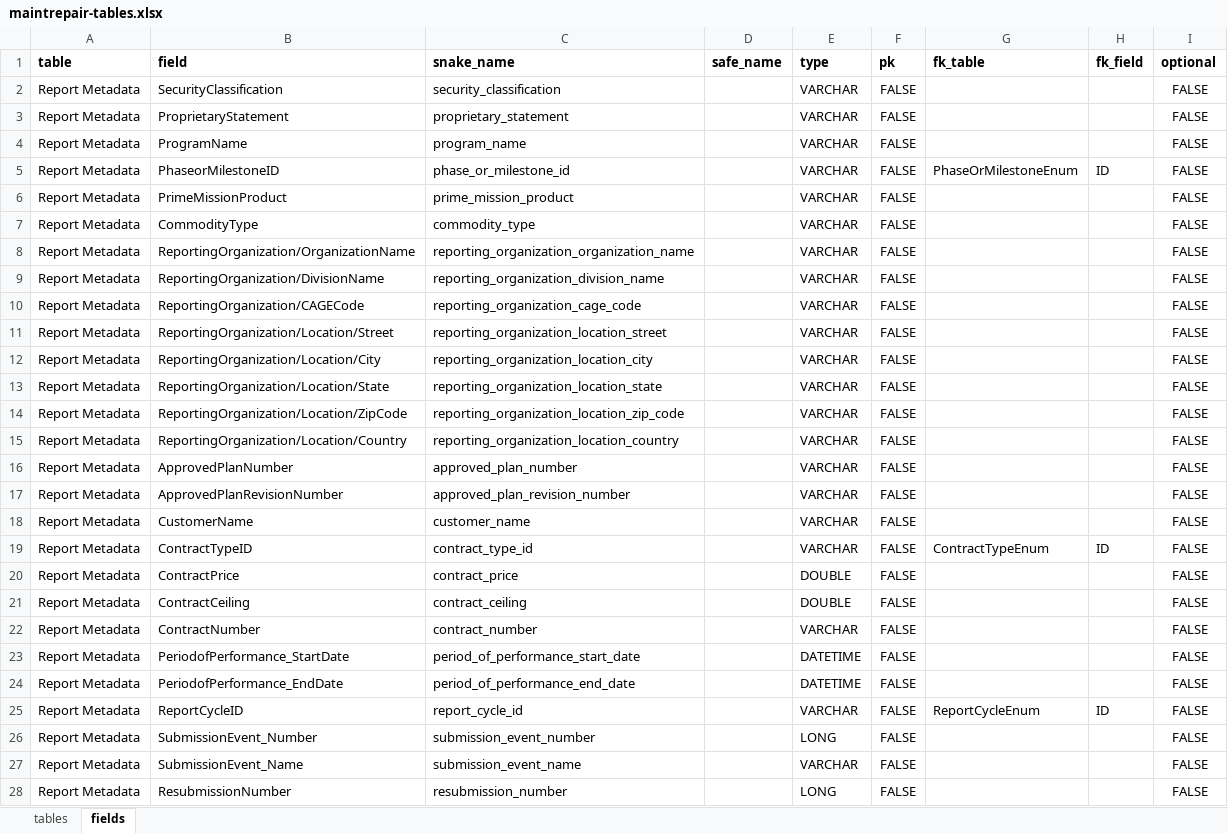
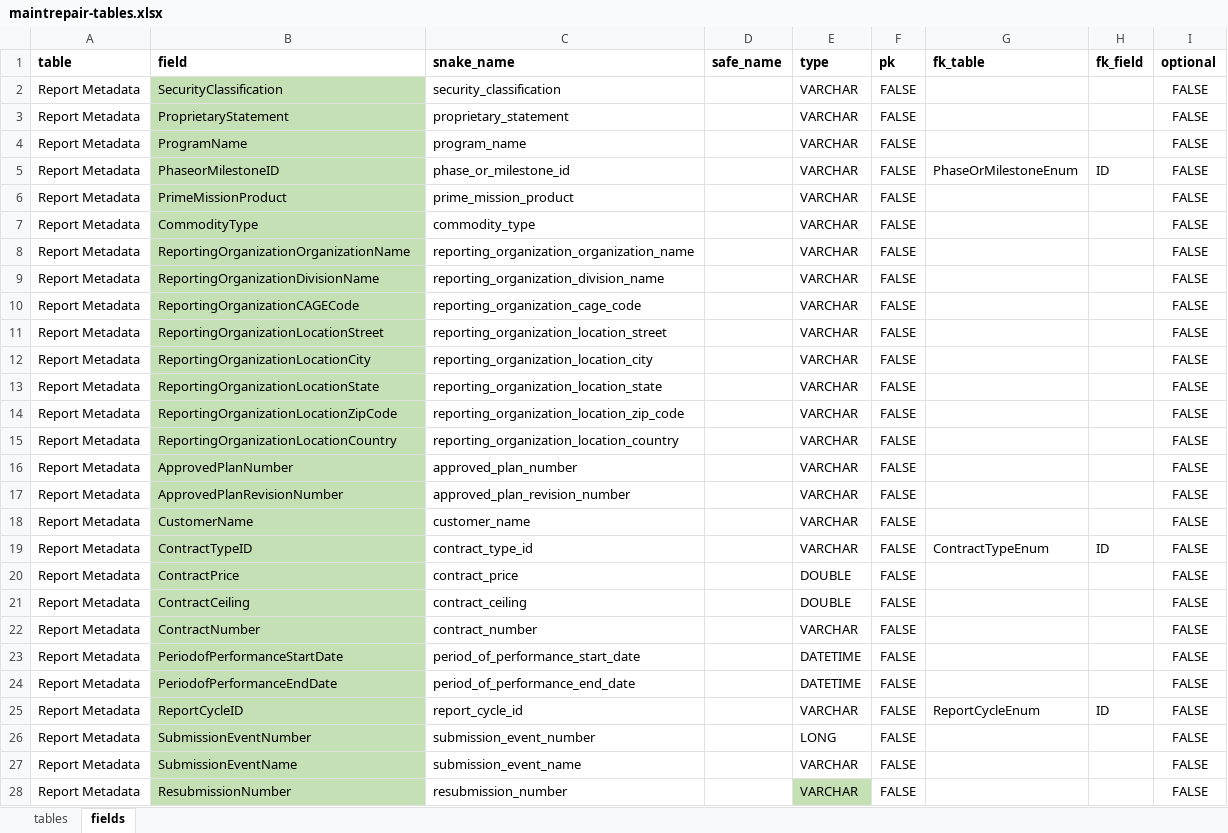
Before and after one commit to Technomics/readflexfile, an Excel workbook: data-raw/maintrepair-tables.xlsx, sheet fields, drawn as a sheet; only a part is shown; values as stored, in another font and other column widths than the file's, no borders; the diff covers the shown part only; the diff names each change by its address in the sheet, - before the commit and + after, or states it on an @@ line.

```diff
--- a/data-raw/maintrepair-tables.xlsx (sheet fields)
+++ b/data-raw/maintrepair-tables.xlsx (sheet fields)
-B2:B28 fill: none
+B2:B28 fill: #C5E0B4
-B8 (field): ReportingOrganization/OrganizationName
+B8 (field): ReportingOrganizationOrganizationName
-B9 (field): ReportingOrganization/DivisionName
+B9 (field): ReportingOrganizationDivisionName
-B10 (field): ReportingOrganization/CAGECode
+B10 (field): ReportingOrganizationCAGECode
-B11 (field): ReportingOrganization/Location/Street
+B11 (field): ReportingOrganizationLocationStreet
-B12 (field): ReportingOrganization/Location/City
+B12 (field): ReportingOrganizationLocationCity
-B13 (field): ReportingOrganization/Location/State
+B13 (field): ReportingOrganizationLocationState
-B14 (field): ReportingOrganization/Location/ZipCode
+B14 (field): ReportingOrganizationLocationZipCode
-B15 (field): ReportingOrganization/Location/Country
+B15 (field): ReportingOrganizationLocationCountry
-B23 (field): PeriodofPerformance_StartDate
+B23 (field): PeriodofPerformanceStartDate
-B24 (field): PeriodofPerformance_EndDate
+B24 (field): PeriodofPerformanceEndDate
-B26 (field): SubmissionEvent_Number
+B26 (field): SubmissionEventNumber
-B27 (field): SubmissionEvent_Name
+B27 (field): SubmissionEventName
-E28 (type): LONG
+E28 (type): VARCHAR
-E28 fill: none
+E28 fill: #C5E0B4
```
Also changed, not shown: 12 edited cells and cell formats elsewhere in this sheet, 4 other files.
